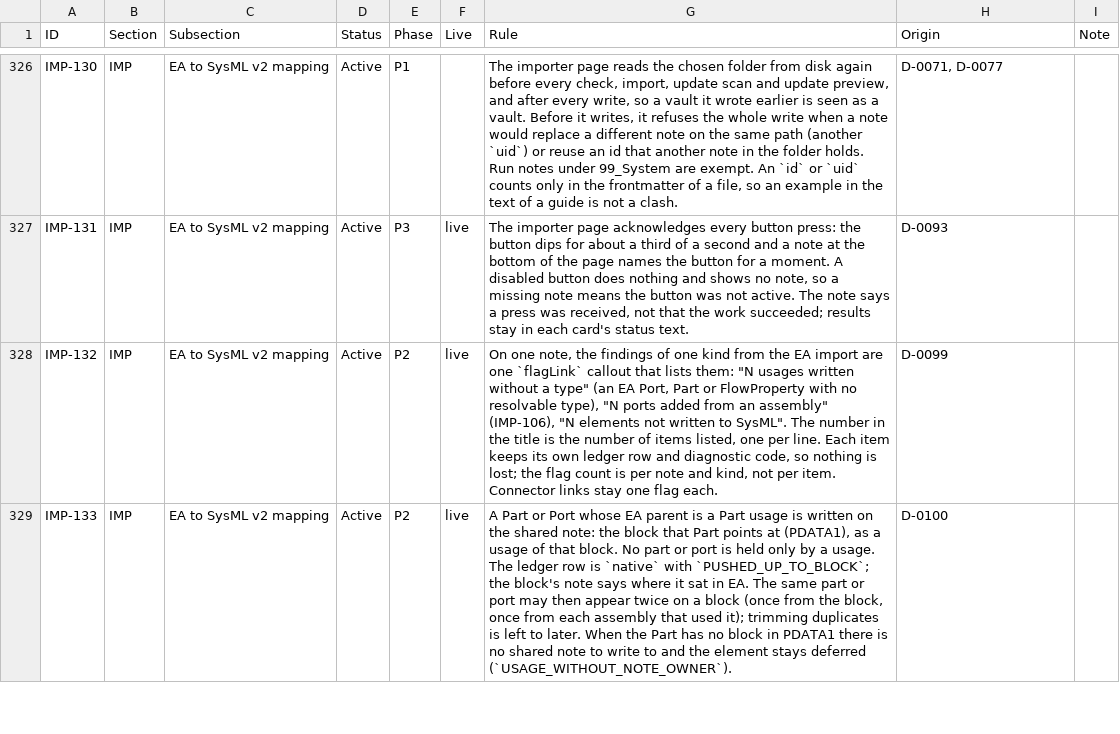
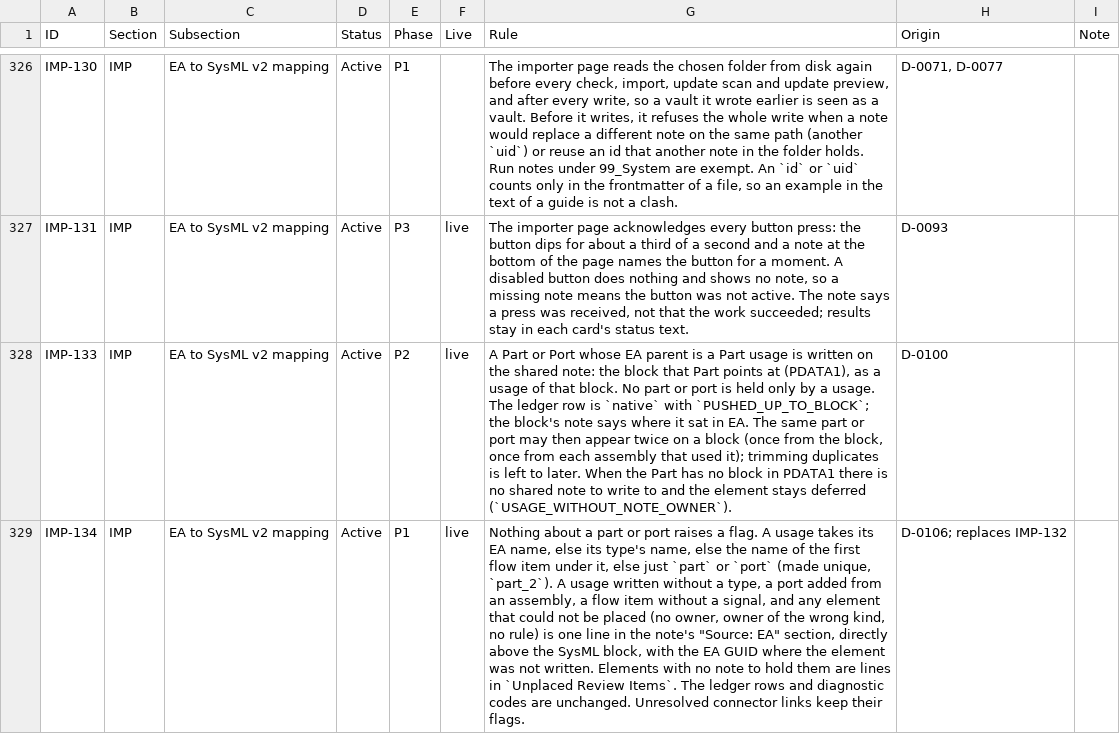
Before and after one commit to spencerskelly/MDSE_v2, a CSV file: governance/register/rules-register.csv, drawn as a sheet; only a part is shown, gaps mark what is left out; removed rows and columns are numbered as before the commit, all else as after; the diff covers the shown part only; the diff names each change by its address in the sheet, - before the commit and + after, or states it on an @@ line.

```diff
--- a/governance/register/rules-register.csv
+++ b/governance/register/rules-register.csv
-row 328: IMP-132 | IMP | EA to SysML v2 mapping | Active | P2 | live | On one note, the findings of one kind from the EA import are one `flagLink` callout that lists them: "N usages written without a type" (an EA Port, Part or FlowProperty with no resolvable type), "N ports added from an assembly" (IMP-106), "N elements not written to SysML". The number in the title is the number of items listed, one per line. Each item keeps its own ledger row and diagnostic code, so nothing is lost; the flag count is per note and kind, not per item. Connector links stay one flag each. | D-0099
+row 329: IMP-134 | IMP | EA to SysML v2 mapping | Active | P1 | live | Nothing about a part or port raises a flag. A usage takes its EA name, else its type's name, else the name of the first flow item under it, else just `part` or `port` (made unique, `part_2`). A usage written without a type, a port added from an assembly, a flow item without a signal, and any element that could not be placed (no owner, owner of the wrong kind, no rule) is one line in the note's "Source: EA" section, directly above the SysML block, with the EA GUID where the element was not written. Elements with no note to hold them are lines in `Unplaced Review Items`. The ledger rows and diagnostic codes are unchanged. Unresolved connector links keep their flags. | D-0106; replaces IMP-132
```
Also changed, not shown: 4 added rows and 3 edited cells elsewhere in this file, 12 other files.
